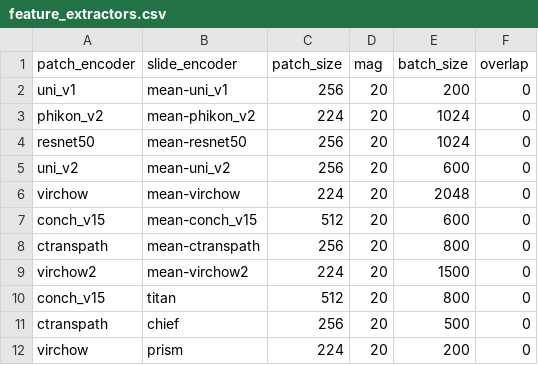
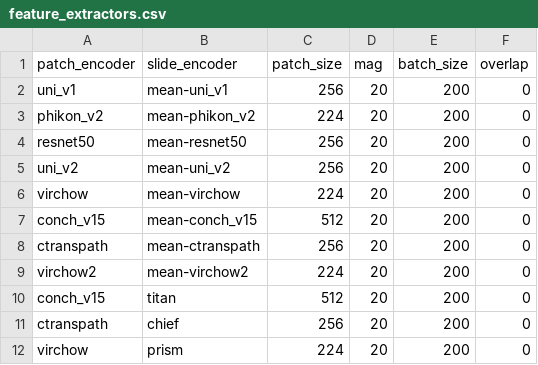
Before and after one commit to digenoma-lab/HistologyFeatureExtraction, a CSV file: params/feature_extractors.csv, drawn as a sheet.

Commit message:
worked for all slide except chief

```diff
--- a/params/feature_extractors.csv
+++ b/params/feature_extractors.csv
@@ -2,11 +2,11 @@ patch_encoder,slide_encoder,patch_size,mag,batch_size,overlap
 uni_v1,mean-uni_v1,256,20,200,0
-phikon_v2,mean-phikon_v2,224,20,1024,0
-resnet50,mean-resnet50,256,20,1024,0
-uni_v2,mean-uni_v2,256,20,600,0
-virchow,mean-virchow,224,20,2048,0
-conch_v15,mean-conch_v15,512,20,600,0
-ctranspath,mean-ctranspath,256,20,800,0
-virchow2,mean-virchow2,224,20,1500,0
-conch_v15,titan,512,20,800,0
-ctranspath,chief,256,20,500,0
+phikon_v2,mean-phikon_v2,224,20,200,0
+resnet50,mean-resnet50,256,20,200,0
+uni_v2,mean-uni_v2,256,20,200,0
+virchow,mean-virchow,224,20,200,0
+conch_v15,mean-conch_v15,512,20,200,0
+ctranspath,mean-ctranspath,256,20,200,0
+virchow2,mean-virchow2,224,20,200,0
+conch_v15,titan,512,20,200,0
+ctranspath,chief,256,20,200,0
 virchow,prism,224,20,200,0
```
Also changed, not shown: 4 other files.
